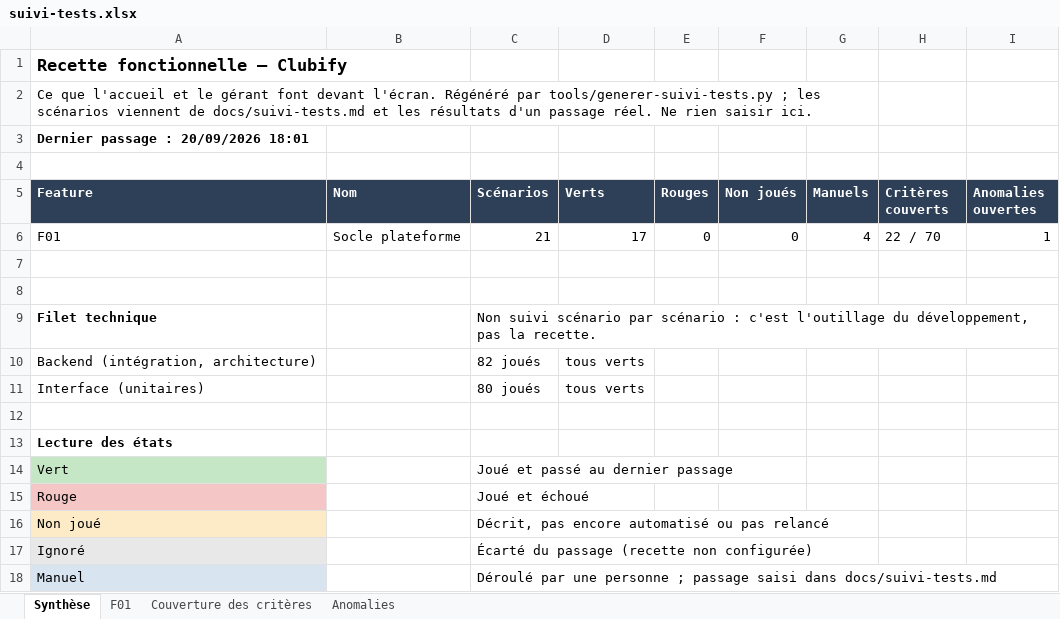
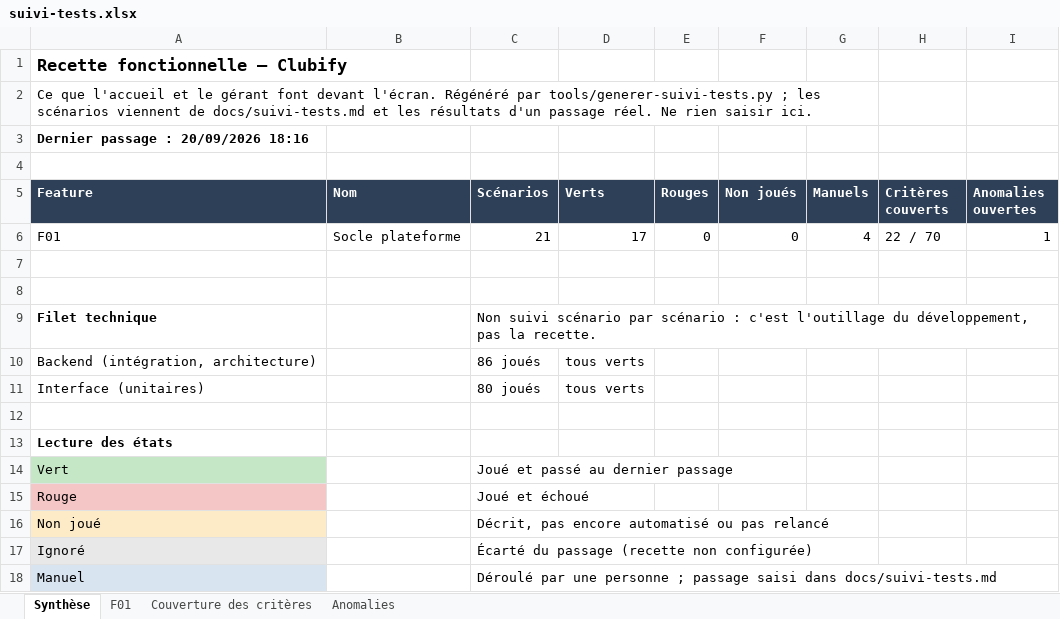
Before and after one commit to Oelid/Clubify, an Excel workbook: docs/suivi-tests.xlsx, sheet Synthèse, drawn as a sheet; values as stored, in another font and other column widths than the file's, no borders; the diff names each change by its address in the sheet, - before the commit and + after, or states it on an @@ line.

```diff
--- a/docs/suivi-tests.xlsx (sheet Synthèse)
+++ b/docs/suivi-tests.xlsx (sheet Synthèse)
-A3 (Feature): Dernier passage : 20/09/2026 18:01
+A3 (Feature): Dernier passage : 20/09/2026 18:16
-C10 (Scénarios): 82 joués
+C10 (Scénarios): 86 joués
```
Also changed, not shown: sheet F01, 4 other files.
